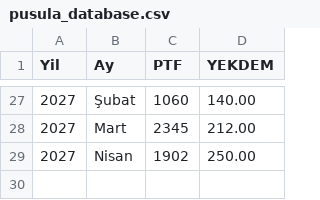
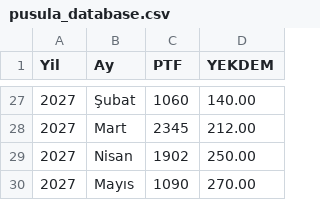
Before and after one commit to canberkuner/cnrenerjipusula, a CSV file: pusula_database.csv, drawn as a sheet; only a part is shown, gaps mark what is left out; the diff names each change by its address in the sheet, - before the commit and + after, or states it on an @@ line.

Commit message:
Update pusula_database.csv

```diff
--- a/pusula_database.csv
+++ b/pusula_database.csv
+row 30: 2027 | Mayıs | 1090 | 270.00
```
